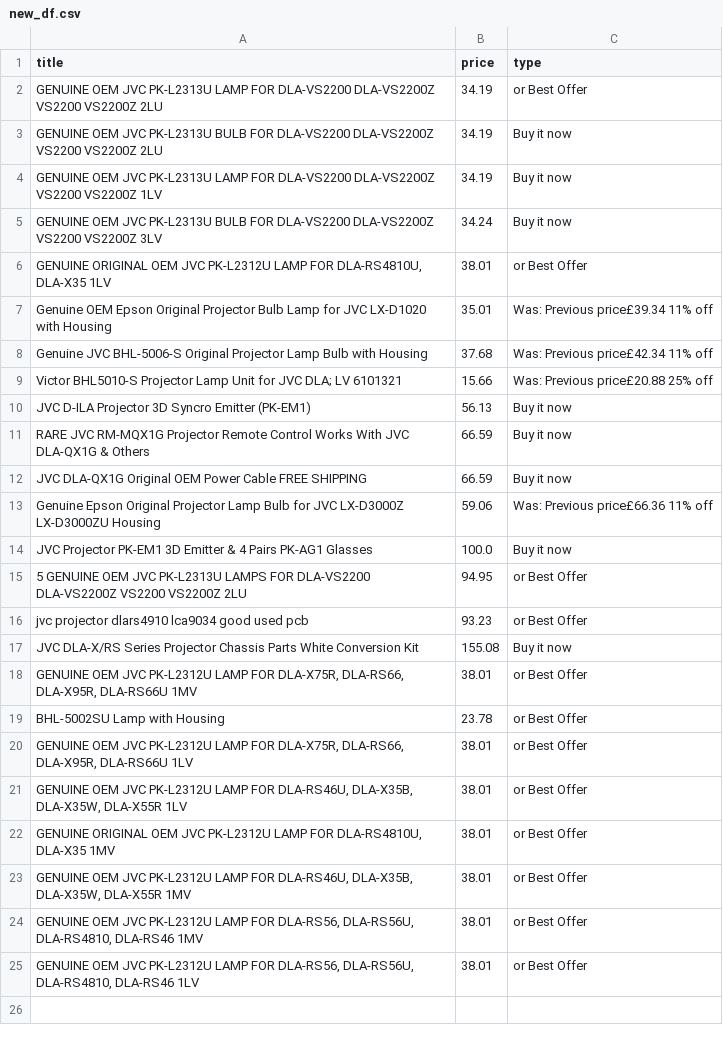
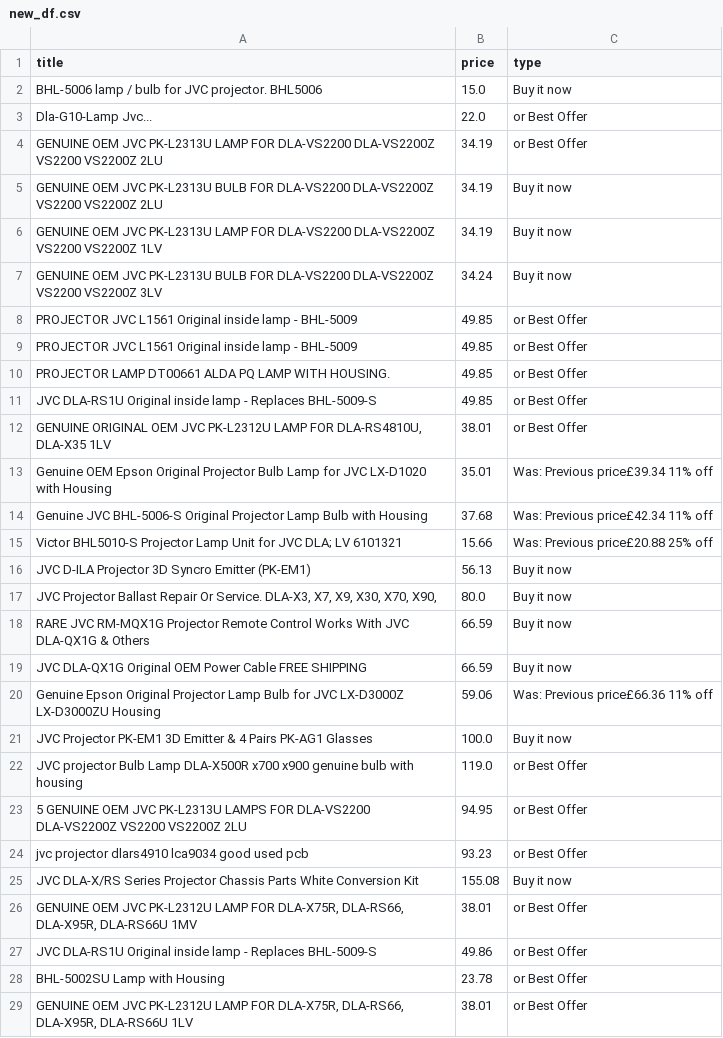
Before and after one commit to LFCottrell/Ebay_JVC, a CSV file: new_df.csv, drawn as a sheet; only a part is shown; the shorter side is filled out with more unchanged rows.

```diff
--- a/new_df.csv
+++ b/new_df.csv
@@ -1,2 +1,4 @@
 title,price,type
+BHL-5006 lamp / bulb for JVC projector. BHL5006,15.0,Buy it now
+Dla-G10-Lamp Jvc...,22.0,or Best Offer
 GENUINE OEM JVC PK-L2313U LAMP FOR DLA-VS2200 DLA-VS2200Z VS2200 VS2200Z 2LU,34.19,or Best Offer
@@ -5,2 +7,6 @@ GENUINE OEM JVC PK-L2313U LAMP FOR DLA-VS2200 DLA-VS2200Z VS2200 VS2200Z 1LV,34.
 GENUINE OEM JVC PK-L2313U BULB FOR DLA-VS2200 DLA-VS2200Z VS2200 VS2200Z 3LV,34.24,Buy it now
+PROJECTOR JVC L1561 Original inside lamp - BHL-5009,49.85,or Best Offer
+PROJECTOR JVC L1561 Original inside lamp - BHL-5009,49.85,or Best Offer
+PROJECTOR LAMP DT00661 ALDA PQ LAMP WITH HOUSING.,49.85,or Best Offer
+JVC DLA-RS1U Original inside lamp - Replaces BHL-5009-S,49.85,or Best Offer
 "GENUINE ORIGINAL OEM JVC PK-L2312U LAMP FOR DLA-RS4810U, DLA-X35 1LV",38.01,or Best Offer
@@ -10,2 +16,3 @@ Victor BHL5010-S Projector Lamp Unit for JVC DLA; LV 6101321,15.66,Was: Previous
 JVC D-ILA Projector 3D Syncro Emitter (PK-EM1),56.13,Buy it now
+"JVC Projector Ballast Repair Or Service. DLA-X3, X7,  X9, X30, X70, X90,",80.0,Buy it now
 RARE JVC RM-MQX1G Projector Remote Control Works With JVC DLA-QX1G & Others,66.59,Buy it now
@@ -14,2 +21,3 @@ Genuine Epson Original Projector Lamp Bulb for JVC LX-D3000Z LX-D3000ZU Housing,
 JVC Projector PK-EM1 3D Emitter & 4 Pairs PK-AG1 Glasses,100.0,Buy it now
+JVC projector Bulb Lamp DLA-X500R x700 x900 genuine bulb with housing,119.0,or Best Offer
 5 GENUINE OEM JVC PK-L2313U LAMPS FOR DLA-VS2200 DLA-VS2200Z VS2200 VS2200Z 2LU,94.95,or Best Offer
@@ -18,2 +26,3 @@ JVC DLA-X/RS Series Projector Chassis Parts White Conversion Kit,155.08,Buy it n
 "GENUINE OEM JVC PK-L2312U LAMP FOR DLA-X75R, DLA-RS66, DLA-X95R, DLA-RS66U 1MV",38.01,or Best Offer
+JVC DLA-RS1U Original inside lamp - Replaces BHL-5009-S,49.86,or Best Offer
 BHL-5002SU Lamp with Housing,23.78,or Best Offer
```
Also changed, not shown: output_auction.csv.
